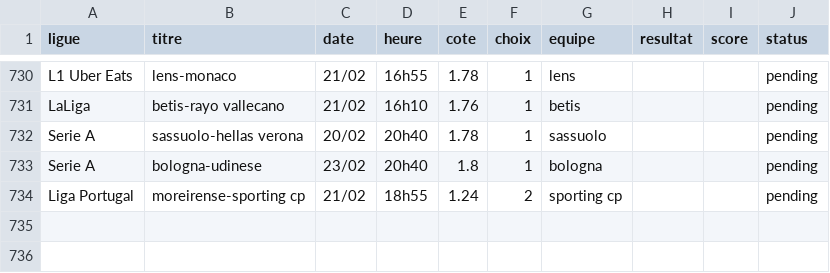
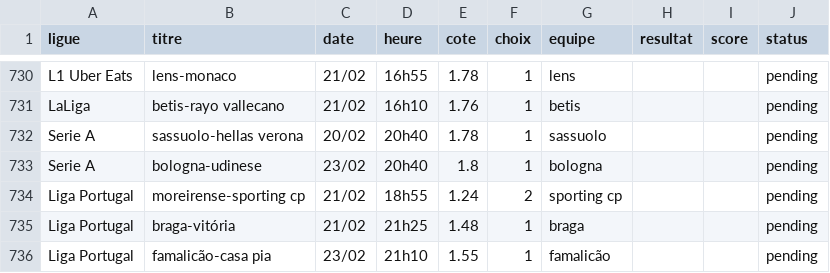
Before and after one commit to DavidSlskB/AlgoPari, a CSV file: data/pending_matches.csv, drawn as a sheet; only a part is shown, gaps mark what is left out; the diff names each change by its address in the sheet, - before the commit and + after, or states it on an @@ line.

```diff
--- a/data/pending_matches.csv
+++ b/data/pending_matches.csv
+row 735: Liga Portugal | braga-vitória | 21/02 | 21h25 | 1.48 | 1 | braga |  |  | pending
+row 736: Liga Portugal | famalicão-casa pia | 23/02 | 21h10 | 1.55 | 1 | famalicão |  |  | pending
```
Also changed, not shown: 1 other file.
